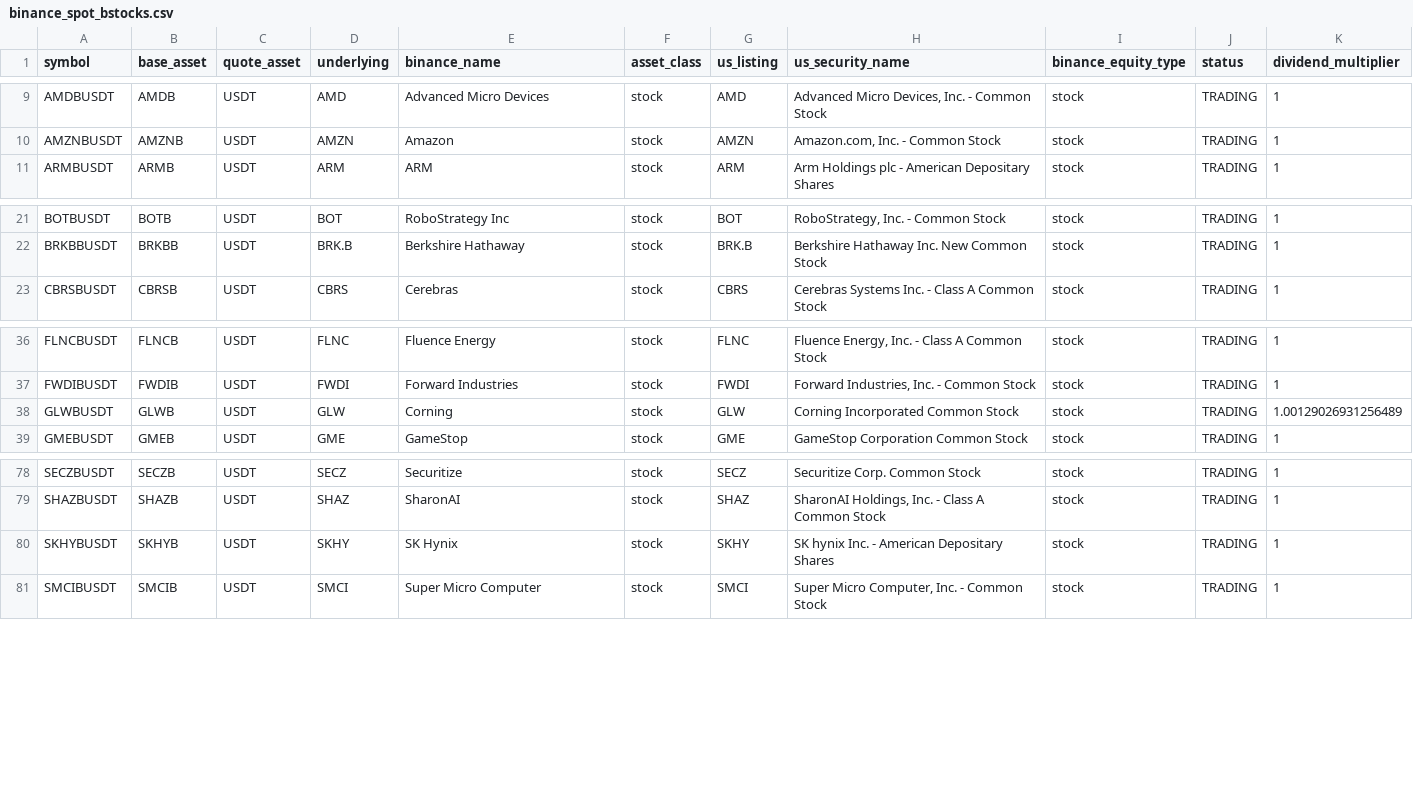
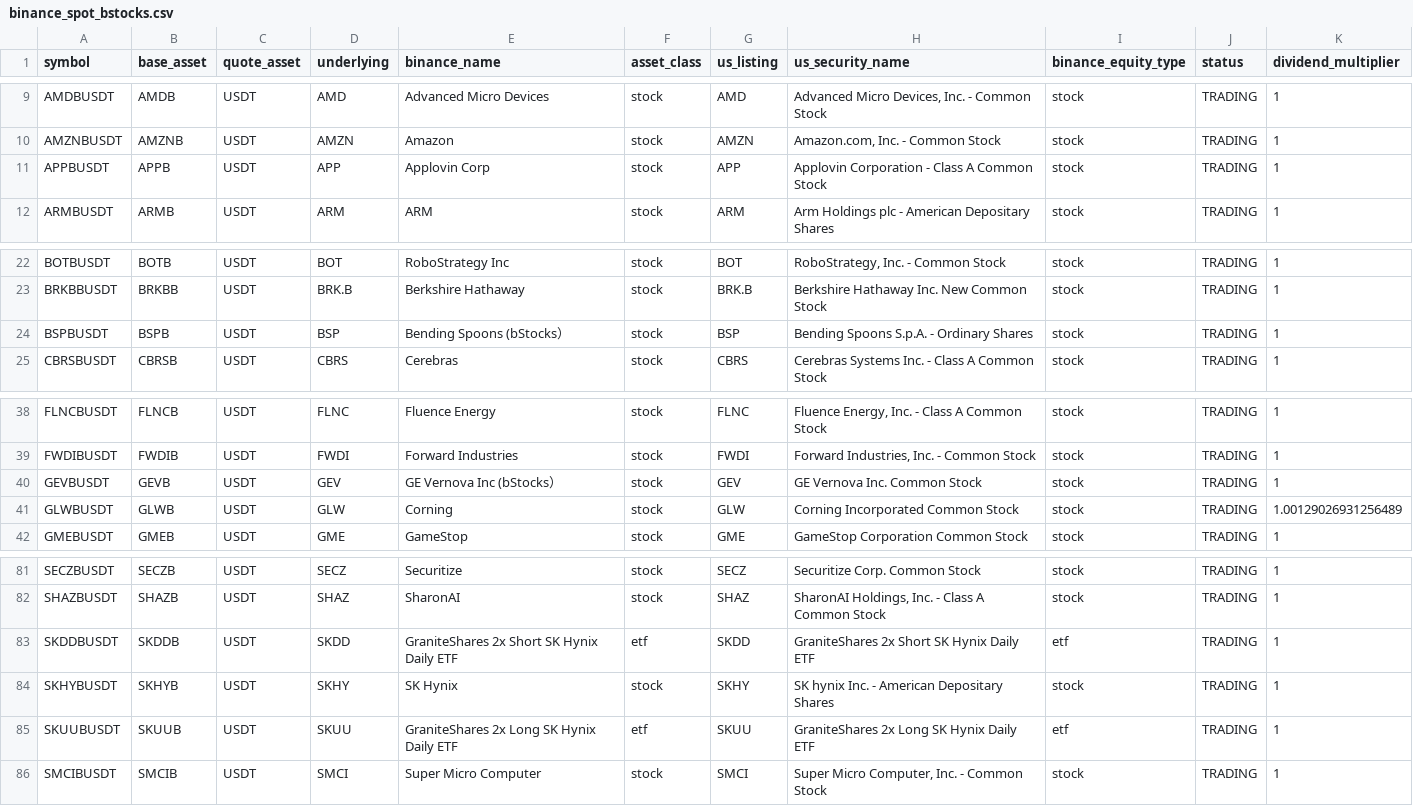
Before and after one commit to tlzkrh1029/rrg, a CSV file: data/lists/binance_spot_bstocks.csv, drawn as a sheet; only a part is shown, gaps mark what is left out; the diff names each change by its address in the sheet, - before the commit and + after, or states it on an @@ line.

```diff
--- a/data/lists/binance_spot_bstocks.csv
+++ b/data/lists/binance_spot_bstocks.csv
+row 11: APPBUSDT | APPB | USDT | APP | Applovin Corp | stock | APP | Applovin Corporation - Class A Common Stock | stock | TRADING | 1
+row 24: BSPBUSDT | BSPB | USDT | BSP | Bending Spoons (bStocks） | stock | BSP | Bending Spoons S.p.A. - Ordinary Shares | stock | TRADING | 1
+row 40: GEVBUSDT | GEVB | USDT | GEV | GE Vernova Inc (bStocks） | stock | GEV | GE Vernova Inc. Common Stock | stock | TRADING | 1
+row 83: SKDDBUSDT | SKDDB | USDT | SKDD | GraniteShares 2x Short SK Hynix Daily ETF | etf | SKDD | GraniteShares 2x Short SK Hynix Daily ETF | etf | TRADING | 1
+row 85: SKUUBUSDT | SKUUB | USDT | SKUU | GraniteShares 2x Long SK Hynix Daily ETF | etf | SKUU | GraniteShares 2x Long SK Hynix Daily ETF | etf | TRADING | 1
```
Also changed, not shown: data/lists/binance_futures_tradfi.csv, data/lists/hyperliquid_hip3_stocks.csv, 36 other files.
